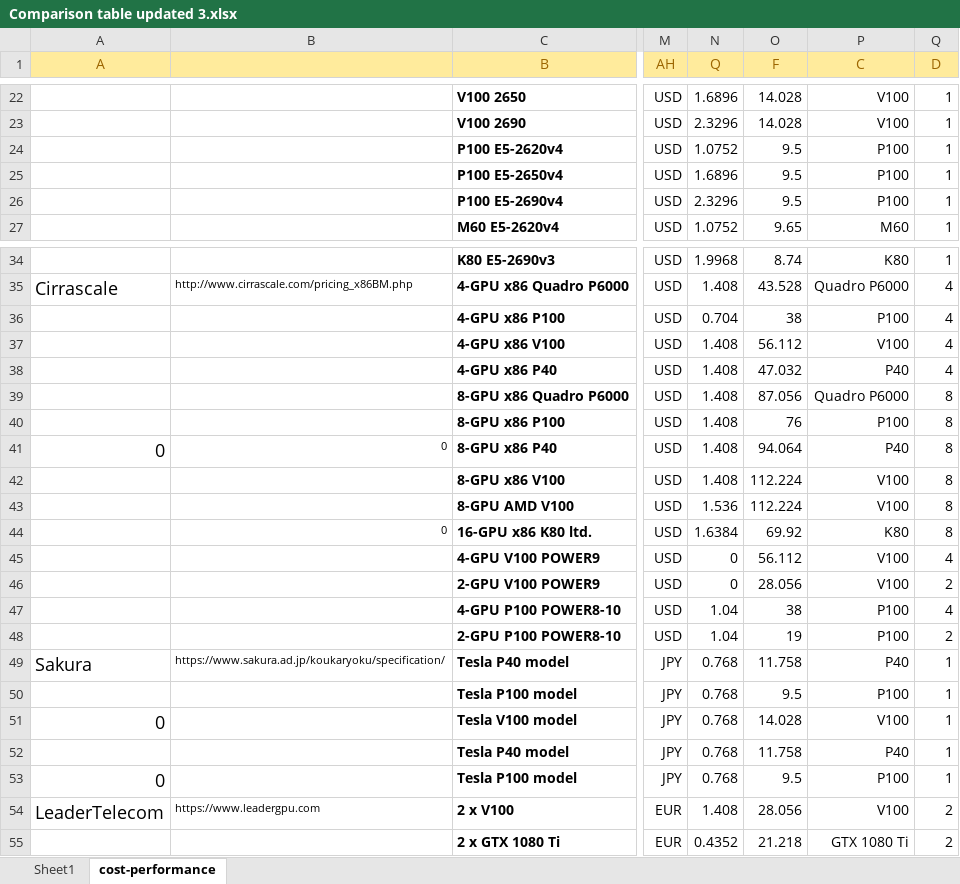
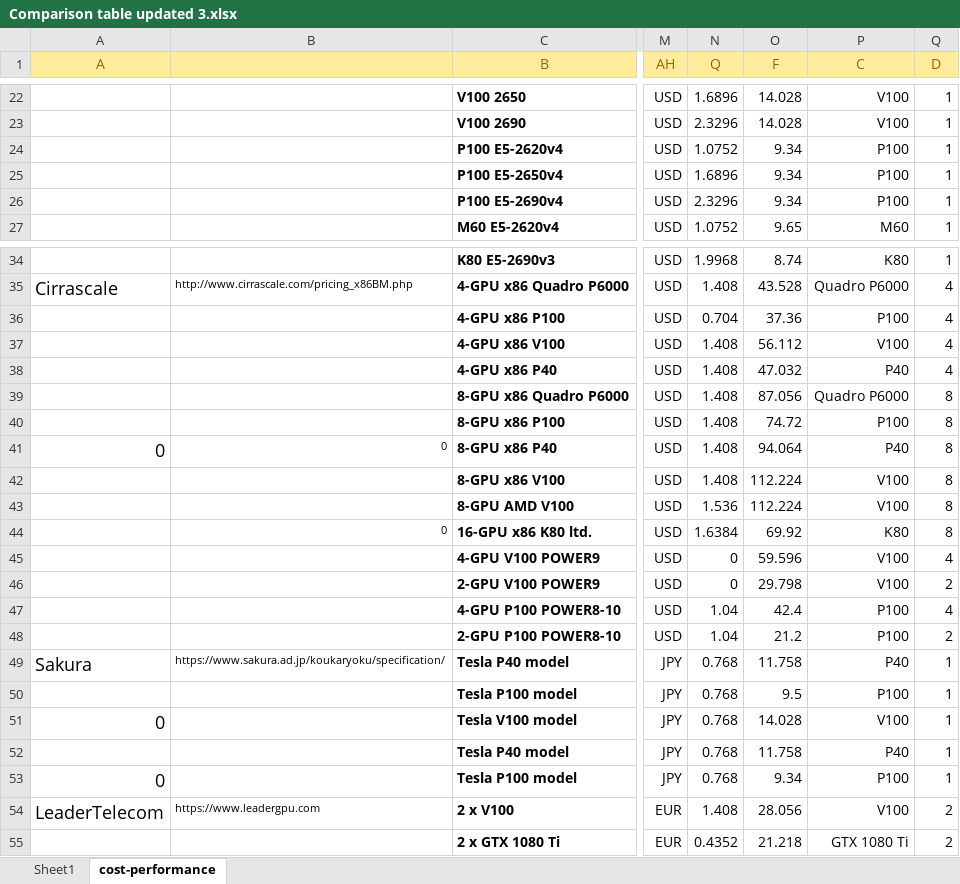
Before and after one commit to pyotr777/cloud_providers, an Excel workbook: Comparison table updated 3.xlsx, sheet cost-performance, drawn as a sheet; only a part is shown, gaps mark what is left out; values as stored, in another font and other column widths than the file's, no borders; conditional formats not drawn; the diff covers the shown part only; the diff names each change by its address in the sheet, - before the commit and + after, or states it on an @@ line.

```diff
--- a/Comparison table updated 3.xlsx (sheet cost-performance)
+++ b/Comparison table updated 3.xlsx (sheet cost-performance)
-O24:O26 (F): 9.5
+O24:O26 (F): 9.34
-O36 (F): 38
+O36 (F): 37.36
-O40 (F): 76
+O40 (F): 74.72
-O45 (F): 56.112
+O45 (F): 59.596
-O46 (F): 28.056
+O46 (F): 29.798
-O47 (F): 38
+O47 (F): 42.4
-O48 (F): 19
+O48 (F): 21.2
-O53 (F): 9.5
+O53 (F): 9.34
```
Also changed, not shown: 3 added rows and 18 edited cells elsewhere in this sheet, sheet Sheet1, 4 other files.
